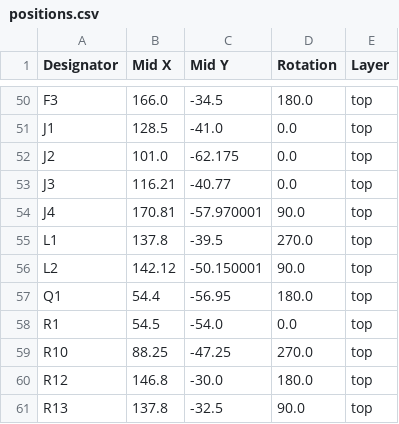
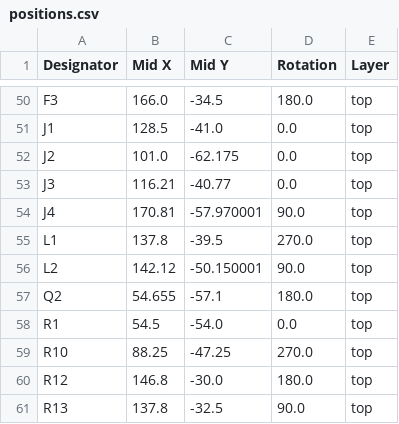
Before and after one commit to ciaassured/eveningstar-hardware, a CSV file: pcb/production/positions.csv, drawn as a sheet; only a part is shown, gaps mark what is left out.

```diff
--- a/pcb/production/positions.csv
+++ b/pcb/production/positions.csv
@@ -56,3 +56,3 @@ L1,137.8,-39.5,270.0,top
 L2,142.12,-50.150001,90.0,top
-Q1,54.4,-56.95,180.0,top
+Q2,54.655,-57.1,180.0,top
 R1,54.5,-54.0,0.0,top
```
Also changed, not shown: pcb/production/bom.csv, pcb/production/designators.csv, 5 other files.
